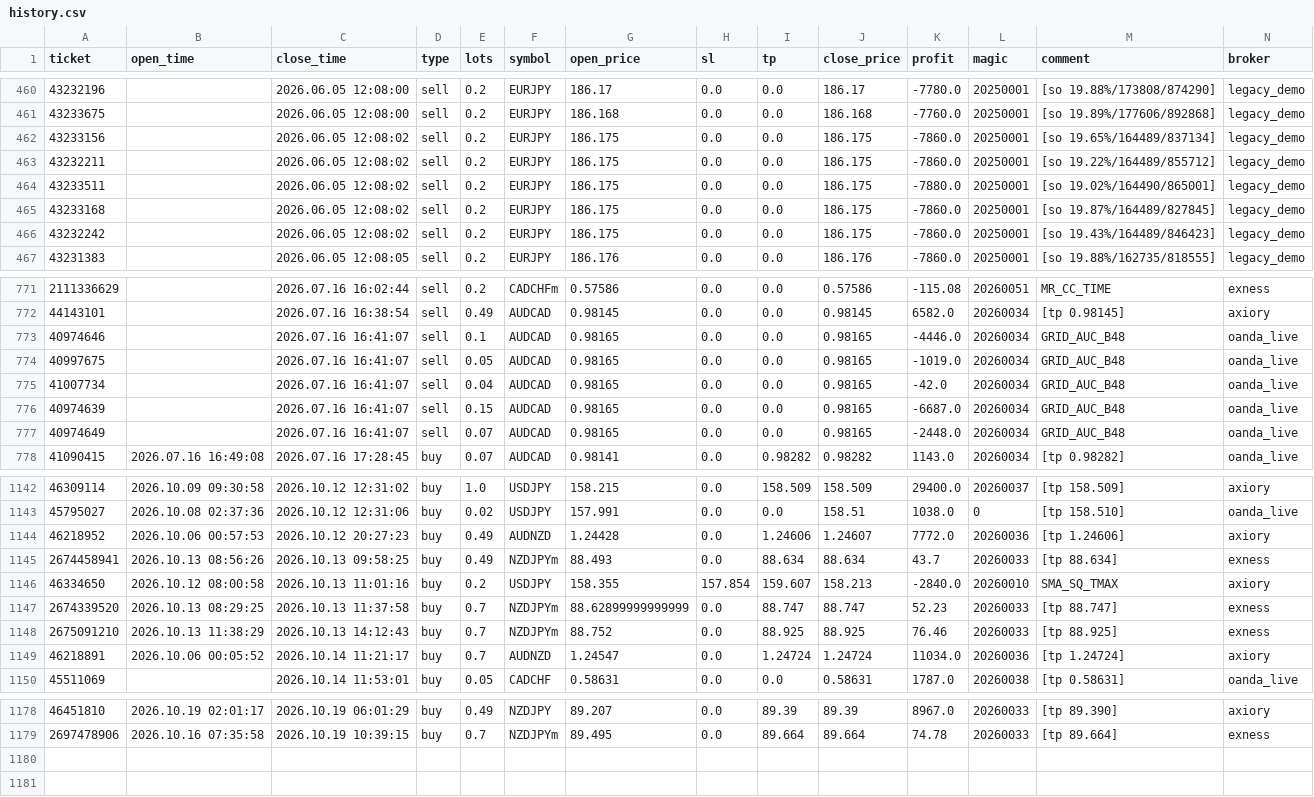
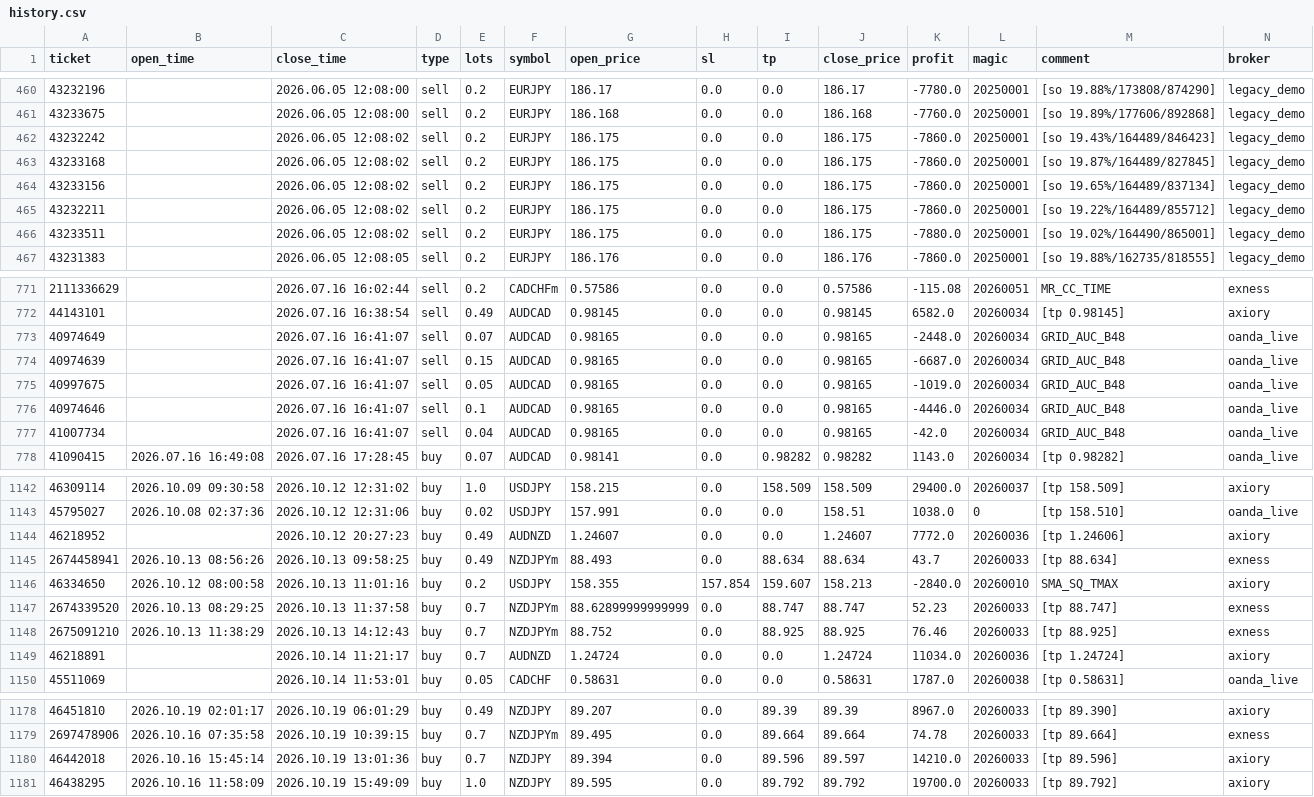
Before and after one commit to Iwa110/fx_bot, a CSV file: optimizer/history.csv, drawn as a sheet; only a part is shown, gaps mark what is left out; the diff covers the shown part only.

Commit message:
data: sync history 2026-10-20 (+2 trades)

```diff
--- a/optimizer/history.csv
+++ b/optimizer/history.csv
@@ -461,2 +461,4 @@ ticket,open_time,close_time,type,lots,symbol,open_price,sl,tp,close_price,profit
 43233675,,2026.06.05 12:08:00,sell,0.2,EURJPY,186.168,0.0,0.0,186.168,-7760.0,20250001,[so 19.89%/177606/892868],legacy_demo
+43232242,,2026.06.05 12:08:02,sell,0.2,EURJPY,186.175,0.0,0.0,186.175,-7860.0,20250001,[so 19.43%/164489/846423],legacy_demo
+43233168,,2026.06.05 12:08:02,sell,0.2,EURJPY,186.175,0.0,0.0,186.175,-7860.0,20250001,[so 19.87%/164489/827845],legacy_demo
 43233156,,2026.06.05 12:08:02,sell,0.2,EURJPY,186.175,0.0,0.0,186.175,-7860.0,20250001,[so 19.65%/164489/837134],legacy_demo
@@ -464,4 +466,2 @@ ticket,open_time,close_time,type,lots,symbol,open_price,sl,tp,close_price,profit
 43233511,,2026.06.05 12:08:02,sell,0.2,EURJPY,186.175,0.0,0.0,186.175,-7880.0,20250001,[so 19.02%/164490/865001],legacy_demo
-43233168,,2026.06.05 12:08:02,sell,0.2,EURJPY,186.175,0.0,0.0,186.175,-7860.0,20250001,[so 19.87%/164489/827845],legacy_demo
-43232242,,2026.06.05 12:08:02,sell,0.2,EURJPY,186.175,0.0,0.0,186.175,-7860.0,20250001,[so 19.43%/164489/846423],legacy_demo
 43231383,,2026.06.05 12:08:05,sell,0.2,EURJPY,186.176,0.0,0.0,186.176,-7860.0,20250001,[so 19.88%/162735/818555],legacy_demo
@@ -772,7 +772,7 @@ ticket,open_time,close_time,type,lots,symbol,open_price,sl,tp,close_price,profit
 44143101,,2026.07.16 16:38:54,sell,0.49,AUDCAD,0.98145,0.0,0.0,0.98145,6582.0,20260034,[tp 0.98145],axiory
+40974649,,2026.07.16 16:41:07,sell,0.07,AUDCAD,0.98165,0.0,0.0,0.98165,-2448.0,20260034,GRID_AUC_B48,oanda_live
+40974639,,2026.07.16 16:41:07,sell,0.15,AUDCAD,0.98165,0.0,0.0,0.98165,-6687.0,20260034,GRID_AUC_B48,oanda_live
+40997675,,2026.07.16 16:41:07,sell,0.05,AUDCAD,0.98165,0.0,0.0,0.98165,-1019.0,20260034,GRID_AUC_B48,oanda_live
 40974646,,2026.07.16 16:41:07,sell,0.1,AUDCAD,0.98165,0.0,0.0,0.98165,-4446.0,20260034,GRID_AUC_B48,oanda_live
-40997675,,2026.07.16 16:41:07,sell,0.05,AUDCAD,0.98165,0.0,0.0,0.98165,-1019.0,20260034,GRID_AUC_B48,oanda_live
 41007734,,2026.07.16 16:41:07,sell,0.04,AUDCAD,0.98165,0.0,0.0,0.98165,-42.0,20260034,GRID_AUC_B48,oanda_live
-40974639,,2026.07.16 16:41:07,sell,0.15,AUDCAD,0.98165,0.0,0.0,0.98165,-6687.0,20260034,GRID_AUC_B48,oanda_live
-40974649,,2026.07.16 16:41:07,sell,0.07,AUDCAD,0.98165,0.0,0.0,0.98165,-2448.0,20260034,GRID_AUC_B48,oanda_live
 41090415,2026.07.16 16:49:08,2026.07.16 17:28:45,buy,0.07,AUDCAD,0.98141,0.0,0.98282,0.98282,1143.0,20260034,[tp 0.98282],oanda_live
@@ -1143,3 +1143,3 @@ ticket,open_time,close_time,type,lots,symbol,open_price,sl,tp,close_price,profit
 45795027,2026.10.08 02:37:36,2026.10.12 12:31:06,buy,0.02,USDJPY,157.991,0.0,0.0,158.51,1038.0,0,[tp 158.510],oanda_live
-46218952,2026.10.06 00:57:53,2026.10.12 20:27:23,buy,0.49,AUDNZD,1.24428,0.0,1.24606,1.24607,7772.0,20260036,[tp 1.24606],axiory
+46218952,,2026.10.12 20:27:23,buy,0.49,AUDNZD,1.24607,0.0,0.0,1.24607,7772.0,20260036,[tp 1.24606],axiory
 2674458941,2026.10.13 08:56:26,2026.10.13 09:58:25,buy,0.49,NZDJPYm,88.493,0.0,88.634,88.634,43.7,20260033,[tp 88.634],exness
@@ -1148,3 +1148,3 @@ ticket,open_time,close_time,type,lots,symbol,open_price,sl,tp,close_price,profit
 2675091210,2026.10.13 11:38:29,2026.10.13 14:12:43,buy,0.7,NZDJPYm,88.752,0.0,88.925,88.925,76.46,20260033,[tp 88.925],exness
-46218891,2026.10.06 00:05:52,2026.10.14 11:21:17,buy,0.7,AUDNZD,1.24547,0.0,1.24724,1.24724,11034.0,20260036,[tp 1.24724],axiory
+46218891,,2026.10.14 11:21:17,buy,0.7,AUDNZD,1.24724,0.0,0.0,1.24724,11034.0,20260036,[tp 1.24724],axiory
 45511069,,2026.10.14 11:53:01,buy,0.05,CADCHF,0.58631,0.0,0.0,0.58631,1787.0,20260038,[tp 0.58631],oanda_live
@@ -1179 +1179,3 @@ ticket,open_time,close_time,type,lots,symbol,open_price,sl,tp,close_price,profit
 2697478906,2026.10.16 07:35:58,2026.10.19 10:39:15,buy,0.7,NZDJPYm,89.495,0.0,89.664,89.664,74.78,20260033,[tp 89.664],exness
+46442018,2026.10.16 15:45:14,2026.10.19 13:01:36,buy,0.7,NZDJPY,89.394,0.0,89.596,89.597,14210.0,20260033,[tp 89.596],axiory
+46438295,2026.10.16 11:58:09,2026.10.19 15:49:09,buy,1.0,NZDJPY,89.595,0.0,89.792,89.792,19700.0,20260033,[tp 89.792],axiory
```
Also changed, not shown: 101 moved rows elsewhere in this file, optimizer/account_snapshot.csv, optimizer/grid_gate_log.csv.
